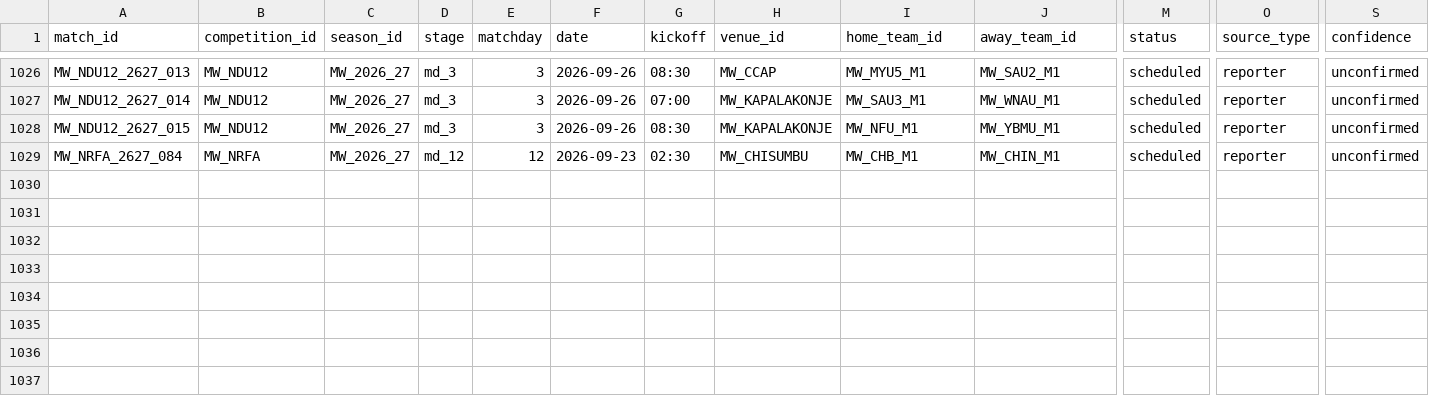
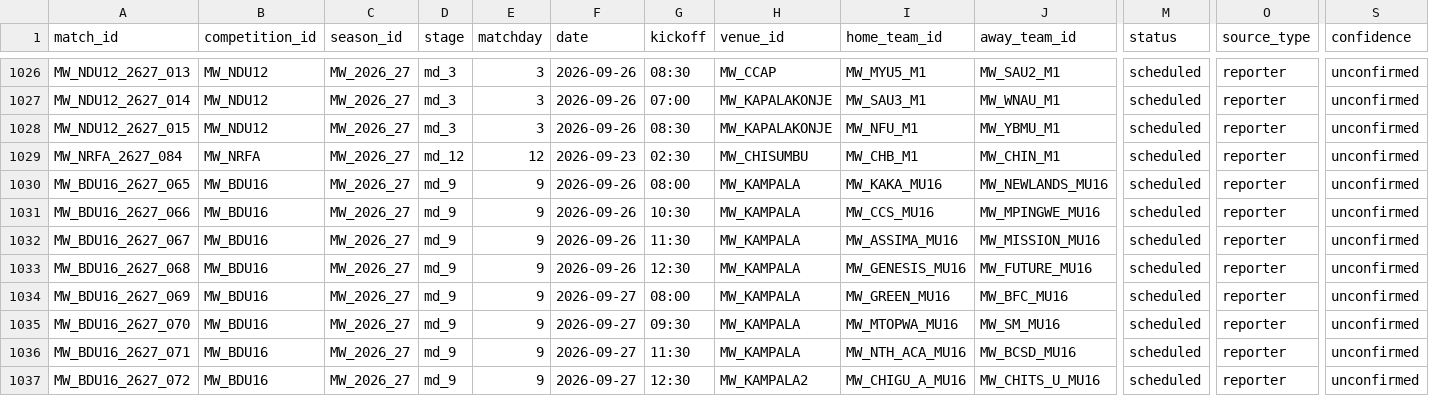
Before and after one commit to theboban5/fb-mw, a CSV file: data/canonical/matches.csv, drawn as a sheet; only a part is shown, gaps mark what is left out; rows hold the shown columns only; the diff names each change by its address in the sheet, - before the commit and + after, or states it on an @@ line.

```diff
--- a/data/canonical/matches.csv
+++ b/data/canonical/matches.csv
+row 1030: MW_BDU16_2627_065 | MW_BDU16 | MW_2026_27 | md_9 | 9 | 2026-09-26 | 08:00 | MW_KAMPALA | MW_KAKA_MU16 | MW_NEWLANDS_MU16 | scheduled | reporter | unconfirmed
+row 1031: MW_BDU16_2627_066 | MW_BDU16 | MW_2026_27 | md_9 | 9 | 2026-09-26 | 10:30 | MW_KAMPALA | MW_CCS_MU16 | MW_MPINGWE_MU16 | scheduled | reporter | unconfirmed
+row 1032: MW_BDU16_2627_067 | MW_BDU16 | MW_2026_27 | md_9 | 9 | 2026-09-26 | 11:30 | MW_KAMPALA | MW_ASSIMA_MU16 | MW_MISSION_MU16 | scheduled | reporter | unconfirmed
+row 1033: MW_BDU16_2627_068 | MW_BDU16 | MW_2026_27 | md_9 | 9 | 2026-09-26 | 12:30 | MW_KAMPALA | MW_GENESIS_MU16 | MW_FUTURE_MU16 | scheduled | reporter | unconfirmed
+row 1034: MW_BDU16_2627_069 | MW_BDU16 | MW_2026_27 | md_9 | 9 | 2026-09-27 | 08:00 | MW_KAMPALA | MW_GREEN_MU16 | MW_BFC_MU16 | scheduled | reporter | unconfirmed
+row 1035: MW_BDU16_2627_070 | MW_BDU16 | MW_2026_27 | md_9 | 9 | 2026-09-27 | 09:30 | MW_KAMPALA | MW_MTOPWA_MU16 | MW_SM_MU16 | scheduled | reporter | unconfirmed
+row 1036: MW_BDU16_2627_071 | MW_BDU16 | MW_2026_27 | md_9 | 9 | 2026-09-27 | 11:30 | MW_KAMPALA | MW_NTH_ACA_MU16 | MW_BCSD_MU16 | scheduled | reporter | unconfirmed
+row 1037: MW_BDU16_2627_072 | MW_BDU16 | MW_2026_27 | md_9 | 9 | 2026-09-27 | 12:30 | MW_KAMPALA2 | MW_CHIGU_A_MU16 | MW_CHITS_U_MU16 | scheduled | reporter | unconfirmed
```
Also changed, not shown: data/canonical/venues.csv.
